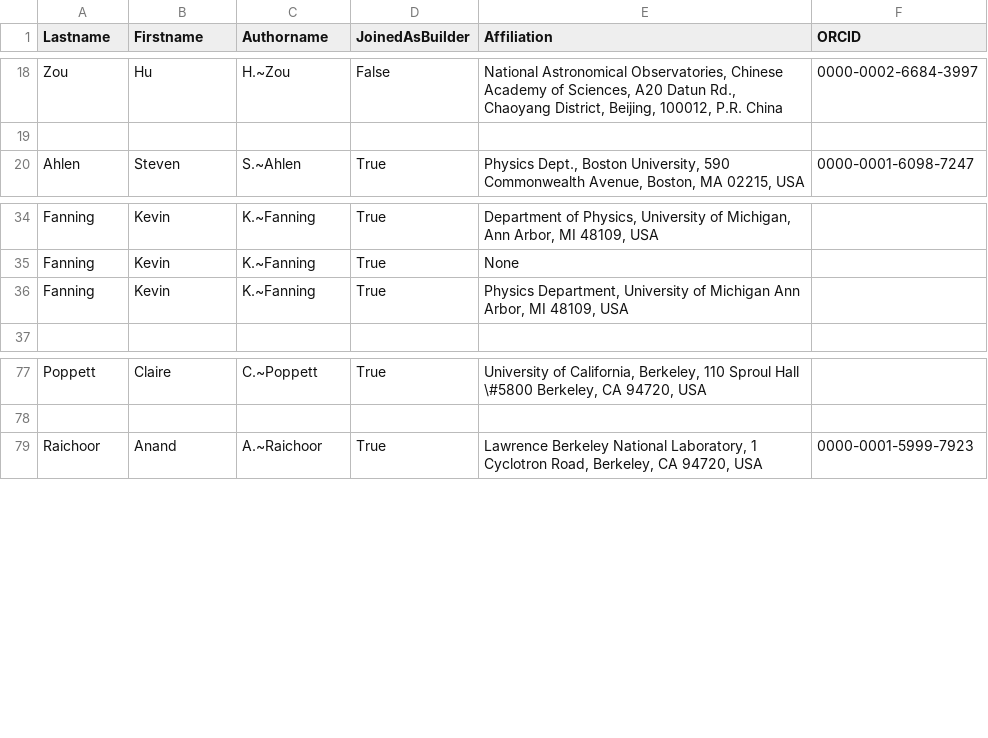
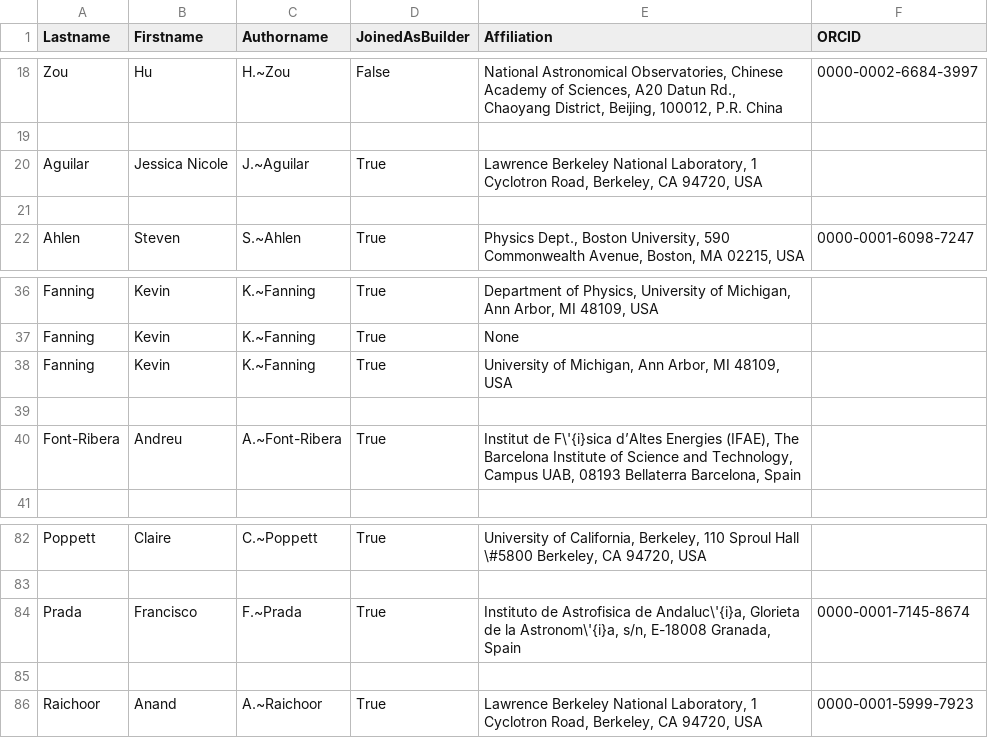
Before and after one commit to rongpu/desi-targets, a CSV file: lrg_paper/author_list/DESI-2021-0106_author_list.csv, drawn as a sheet; only a part is shown, gaps mark what is left out; the diff covers the shown part only.

```diff
--- a/lrg_paper/author_list/DESI-2021-0106_author_list.csv
+++ b/lrg_paper/author_list/DESI-2021-0106_author_list.csv
@@ -19,2 +19,4 @@ Zou,Hu,H.~Zou,False,"National Astronomical Observatories, Chinese Academy of Sci
 
+Aguilar,Jessica Nicole,J.~Aguilar,True,"Lawrence Berkeley National Laboratory, 1 Cyclotron Road, Berkeley, CA 94720, USA",
+
 Ahlen,Steven,S.~Ahlen,True,"Physics Dept., Boston University, 590 Commonwealth Avenue, Boston, MA 02215, USA",0000-0001-6098-7247
@@ -35,3 +37,5 @@ Fanning,Kevin,K.~Fanning,True,"Department of Physics, University of Michigan, An
 Fanning,Kevin,K.~Fanning,True,"None",
-Fanning,Kevin,K.~Fanning,True,"Physics Department, University of Michigan Ann Arbor, MI 48109, USA",
+Fanning,Kevin,K.~Fanning,True,"University of Michigan, Ann Arbor, MI 48109, USA",
+
+Font-Ribera,Andreu,A.~Font-Ribera,True,"Institut de F\'{i}sica d’Altes Energies (IFAE), The Barcelona Institute of Science and Technology, Campus UAB, 08193 Bellaterra Barcelona, Spain",
 
@@ -78,2 +83,4 @@ Poppett,Claire,C.~Poppett,True,"University of California, Berkeley, 110 Sproul H
 
+Prada,Francisco,F.~Prada,True,"Instituto de Astrofisica de Andaluc\'{i}a, Glorieta de la Astronom\'{i}a, s/n, E-18008 Granada, Spain",0000-0001-7145-8674
+
 Raichoor,Anand,A.~Raichoor,True,"Lawrence Berkeley National Laboratory, 1 Cyclotron Road, Berkeley, CA 94720, USA",0000-0001-5999-7923
```
Also changed, not shown: 12 added rows, 2 removed rows and 2 edited cells elsewhere in this file, 35 other files.
